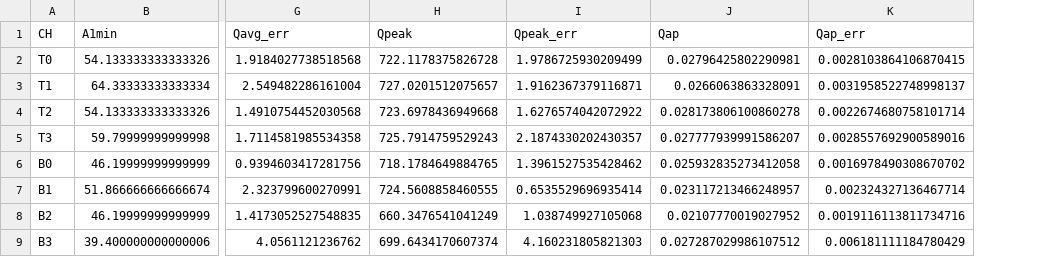
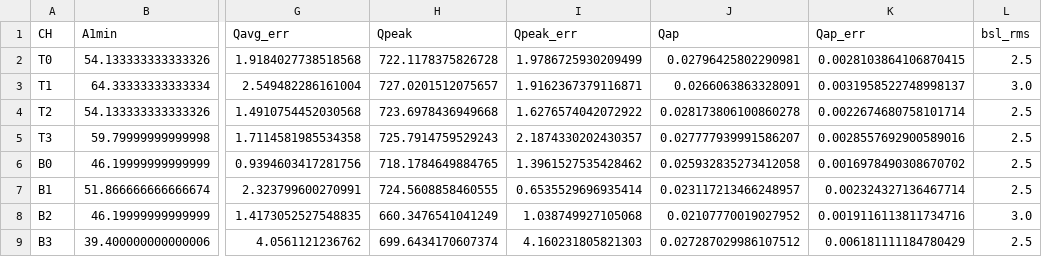
Before and after one commit to darkside-princeton/sipm-analysis, a CSV file: data/calibration_liq3/calibration_liq3_69V.csv, drawn as a sheet; only a part is shown, gaps mark what is left out; the diff names each change by its address in the sheet, - before the commit and + after, or states it on an @@ line.

Commit message:
Added baseline rms threshold in calib files

```diff
--- a/data/calibration_liq3/calibration_liq3_69V.csv
+++ b/data/calibration_liq3/calibration_liq3_69V.csv
+column L (bsl_rms), rows 2-9: 2.5 | 3.0 | 2.5 | 2.5 | 2.5 | 2.5 | 3.0 | 2.5
```
Also changed, not shown: data/calibration_liq3/calibration_liq3_71V.csv, 3 other files.
